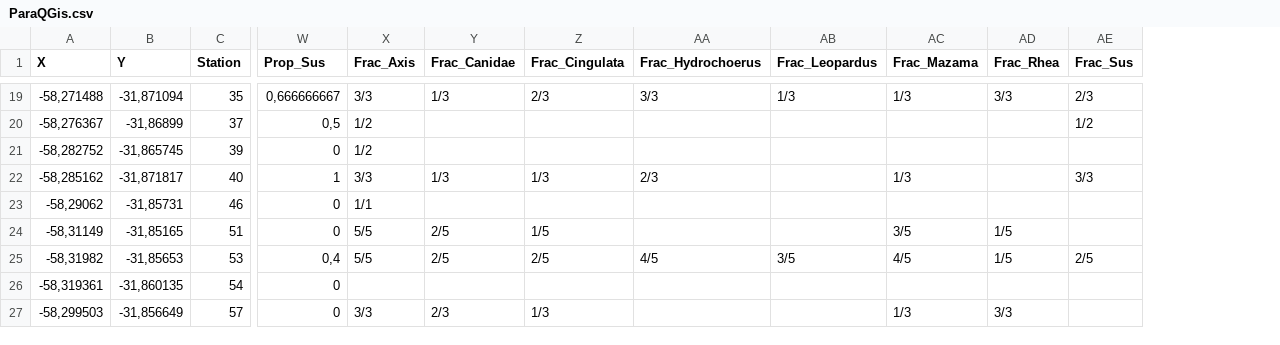
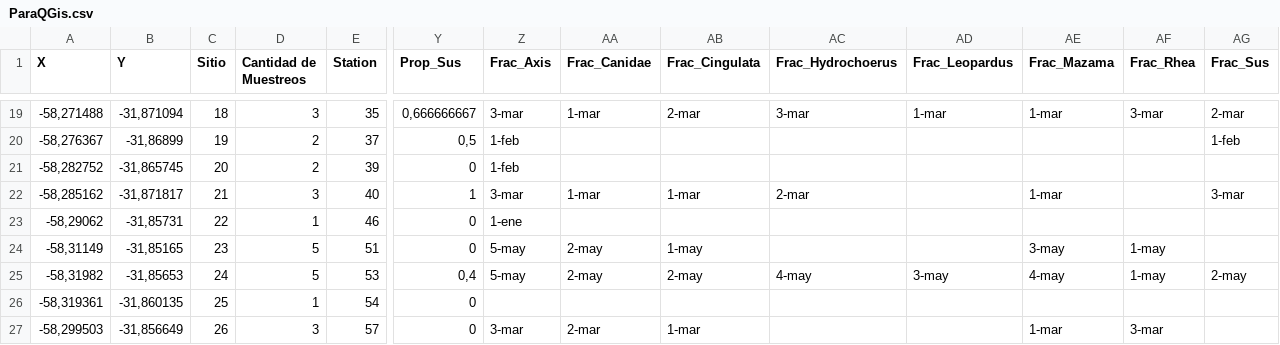
Before and after one commit to rhastaea/Tesis, a CSV file: ParaQGis.csv, drawn as a sheet; only a part is shown, gaps mark what is left out; addresses are those after the commit; the diff covers the shown part only; the diff names each change by its address in the sheet, - before the commit and + after, or states it on an @@ line.

```diff
--- a/ParaQGis.csv
+++ b/ParaQGis.csv
+column C (Sitio), rows 19-27: 18 | 19 | 20 | 21 | 22 | 23 | 24 | 25 | 26
+column D (Cantidad de Muestreos), rows 19-27: 3 | 2 | 2 | 3 | 1 | 5 | 5 | 1 | 3
-Z19 (Frac_Axis): 3/3
+Z19 (Frac_Axis): 3-mar
-AA19 (Frac_Canidae): 1/3
+AA19 (Frac_Canidae): 1-mar
-AB19 (Frac_Cingulata): 2/3
+AB19 (Frac_Cingulata): 2-mar
-AC19 (Frac_Hydrochoerus): 3/3
+AC19 (Frac_Hydrochoerus): 3-mar
-AD19 (Frac_Leopardus): 1/3
+AD19 (Frac_Leopardus): 1-mar
-AE19 (Frac_Mazama): 1/3
+AE19 (Frac_Mazama): 1-mar
-AF19 (Frac_Rhea): 3/3
+AF19 (Frac_Rhea): 3-mar
-AG19 (Frac_Sus): 2/3
+AG19 (Frac_Sus): 2-mar
-Z20:Z21 (Frac_Axis): 1/2
+Z20:Z21 (Frac_Axis): 1-feb
-AG20 (Frac_Sus): 1/2
+AG20 (Frac_Sus): 1-feb
-Z22 (Frac_Axis): 3/3
+Z22 (Frac_Axis): 3-mar
-AA22 (Frac_Canidae): 1/3
+AA22 (Frac_Canidae): 1-mar
-AB22 (Frac_Cingulata): 1/3
+AB22 (Frac_Cingulata): 1-mar
-AC22 (Frac_Hydrochoerus): 2/3
+AC22 (Frac_Hydrochoerus): 2-mar
-AE22 (Frac_Mazama): 1/3
+AE22 (Frac_Mazama): 1-mar
-AG22 (Frac_Sus): 3/3
+AG22 (Frac_Sus): 3-mar
-Z23 (Frac_Axis): 1/1
+Z23 (Frac_Axis): 1-ene
-Z24:Z25 (Frac_Axis): 5/5
+Z24:Z25 (Frac_Axis): 5-may
-AA24:AA25 (Frac_Canidae): 2/5
+AA24:AA25 (Frac_Canidae): 2-may
-AB24 (Frac_Cingulata): 1/5
+AB24 (Frac_Cingulata): 1-may
-AE24 (Frac_Mazama): 3/5
+AE24 (Frac_Mazama): 3-may
-AF24:AF25 (Frac_Rhea): 1/5
+AF24:AF25 (Frac_Rhea): 1-may
-AB25 (Frac_Cingulata): 2/5
+AB25 (Frac_Cingulata): 2-may
-AC25 (Frac_Hydrochoerus): 4/5
+AC25 (Frac_Hydrochoerus): 4-may
-AD25 (Frac_Leopardus): 3/5
+AD25 (Frac_Leopardus): 3-may
-AE25 (Frac_Mazama): 4/5
+AE25 (Frac_Mazama): 4-may
-AG25 (Frac_Sus): 2/5
+AG25 (Frac_Sus): 2-may
-Z27 (Frac_Axis): 3/3
+Z27 (Frac_Axis): 3-mar
-AA27 (Frac_Canidae): 2/3
+AA27 (Frac_Canidae): 2-mar
-AB27 (Frac_Cingulata): 1/3
+AB27 (Frac_Cingulata): 1-mar
-AE27 (Frac_Mazama): 1/3
+AE27 (Frac_Mazama): 1-mar
-AF27 (Frac_Rhea): 3/3
+AF27 (Frac_Rhea): 3-mar
```
Also changed, not shown: 72 edited cells elsewhere in this file, 8 other files.
